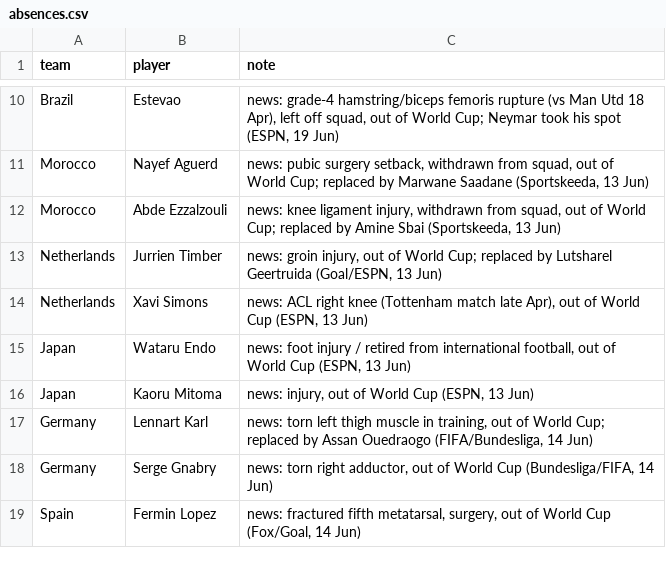
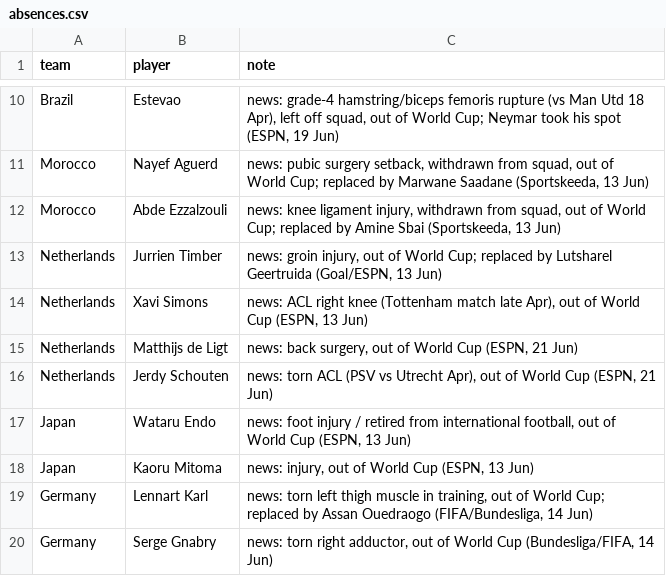
Before and after one commit to baz1860/predictorengines, a CSV file: data/absences.csv, drawn as a sheet; only a part is shown, gaps mark what is left out; the shorter side is filled out with more unchanged rows.

```diff
--- a/data/absences.csv
+++ b/data/absences.csv
@@ -14,2 +14,4 @@ Netherlands,Jurrien Timber,"news: groin injury, out of World Cup; replaced by Lu
 Netherlands,Xavi Simons,"news: ACL right knee (Tottenham match late Apr), out of World Cup (ESPN, 13 Jun)"
+Netherlands,Matthijs de Ligt,"news: back surgery, out of World Cup (ESPN, 21 Jun)"
+Netherlands,Jerdy Schouten,"news: torn ACL (PSV vs Utrecht Apr), out of World Cup (ESPN, 21 Jun)"
 Japan,Wataru Endo,"news: foot injury / retired from international football, out of World Cup (ESPN, 13 Jun)"
```
Also changed, not shown: data/squad_ratings.csv, 40 other files.
